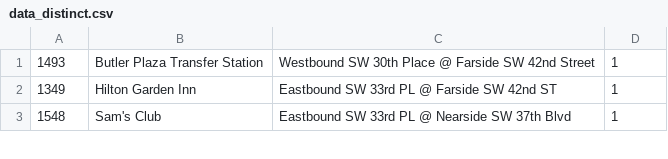
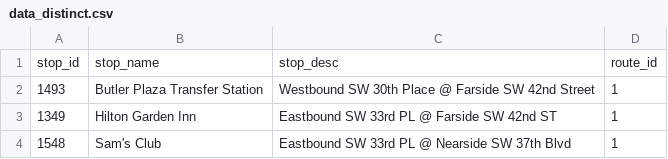
Before and after one commit to emma-andrews/bus-buddy, a CSV file: csvs/data_distinct.csv, drawn as a sheet; only a part is shown.

Commit message:
added header

```diff
--- a/csvs/data_distinct.csv
+++ b/csvs/data_distinct.csv
@@ -1 +1,2 @@
+"stop_id","stop_name","stop_desc","route_id"
 "1493","Butler Plaza Transfer Station","Westbound SW 30th Place @ Farside SW 42nd Street","1"
```
